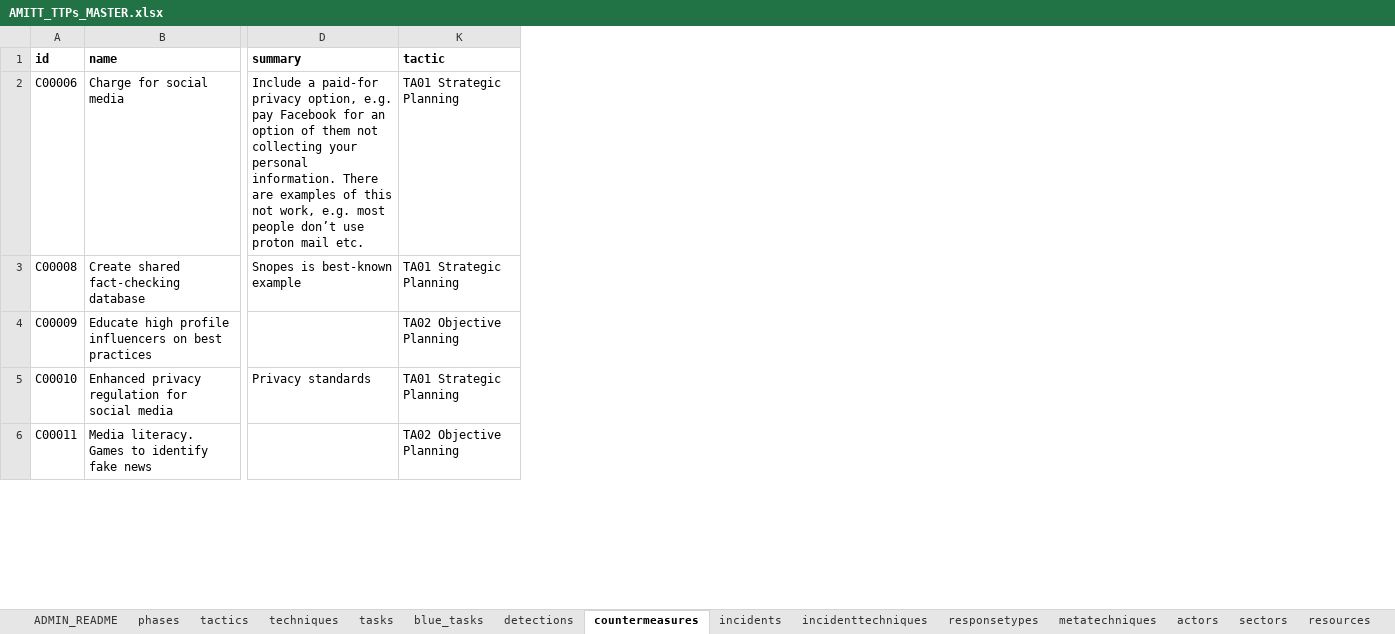
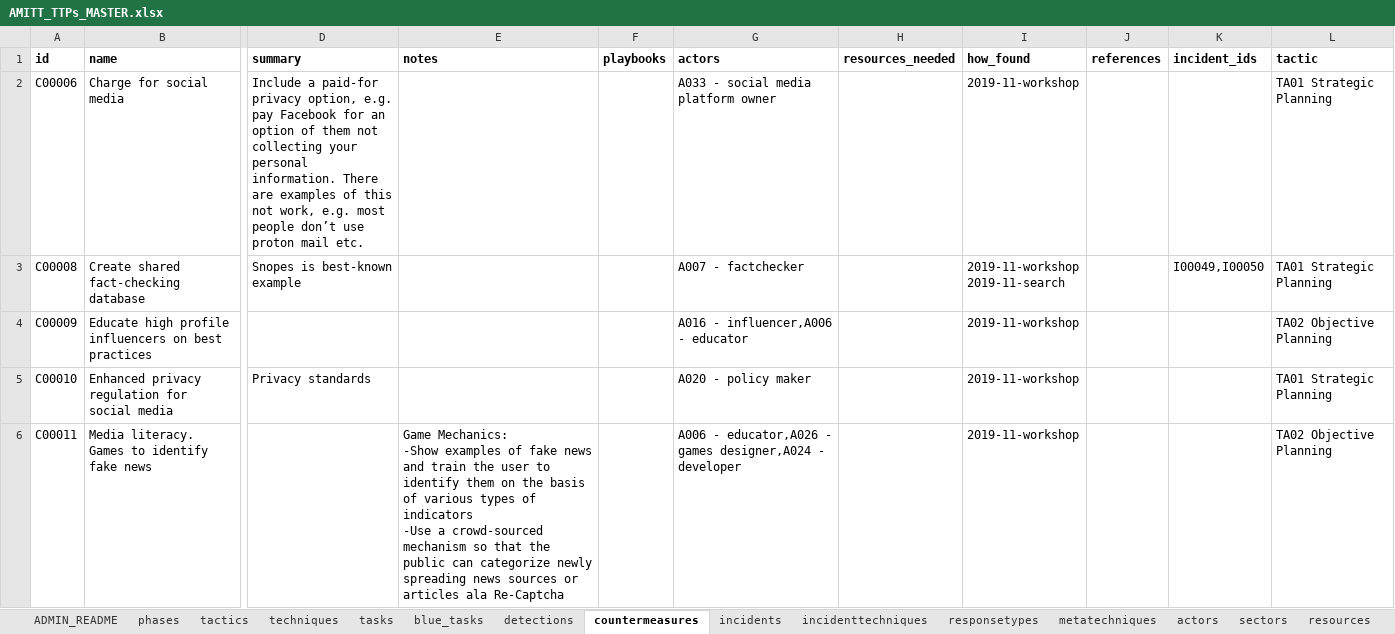
Before and after one commit to cogsec-collaborative/AMITT, an Excel workbook: AMITT_MASTER_DATA/AMITT_TTPs_MASTER.xlsx, sheet countermeasures, drawn as a sheet; only a part is shown, gaps mark what is left out; values as stored, in another font and other column widths than the file's, no borders; charts and pictures not drawn; ↵ is a line break in a cell; the diff names each change by its address in the sheet, - before the commit and + after, or states it on an @@ line.

Commit message:
chg: rename notes column

```diff
--- a/AMITT_MASTER_DATA/AMITT_TTPs_MASTER.xlsx (sheet countermeasures)
+++ b/AMITT_MASTER_DATA/AMITT_TTPs_MASTER.xlsx (sheet countermeasures)
@@ column E (notes) unhidden, row 6: Game Mechanics: ↵ -Show examples of fake news and train the user to identify them on the basis of various types of indicators ↵ -Use a crowd-sourced mechanism so that the public can categorize newly spreading news sources or articles ala Re-Captcha @@
@@ column F (playbooks) unhidden, empty @@
@@ column G (actors) unhidden, rows 2-6: A033 - social media platform owner | A007 - factchecker | A016 - influencer,A006 - educator | A020 - policy maker | A006 - educator,A026 - games designer,A024 - developer @@
@@ column H (resources_needed) unhidden, empty @@
@@ column I (how_found) unhidden, rows 2-6: 2019-11-workshop | 2019-11-workshop ↵ 2019-11-search | 2019-11-workshop | 2019-11-workshop | 2019-11-workshop @@
@@ column J (references) unhidden, empty @@
+column K (incident_ids), row 3: I00049,I00050
```
Also changed, not shown: 22 other files.
